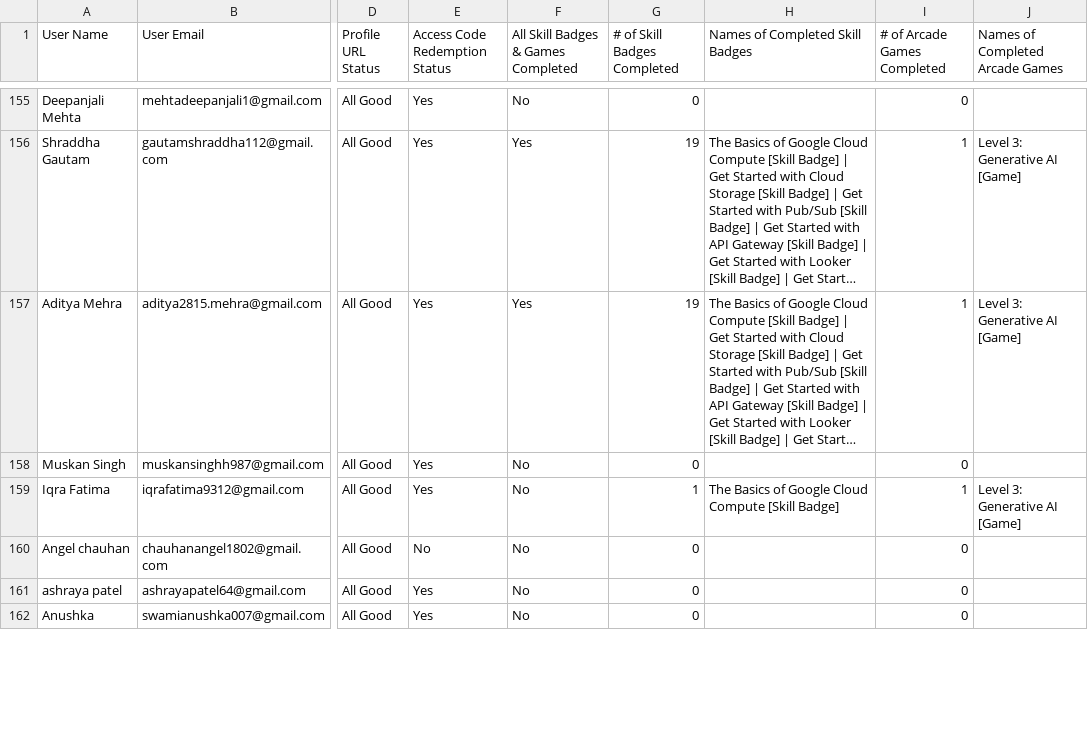
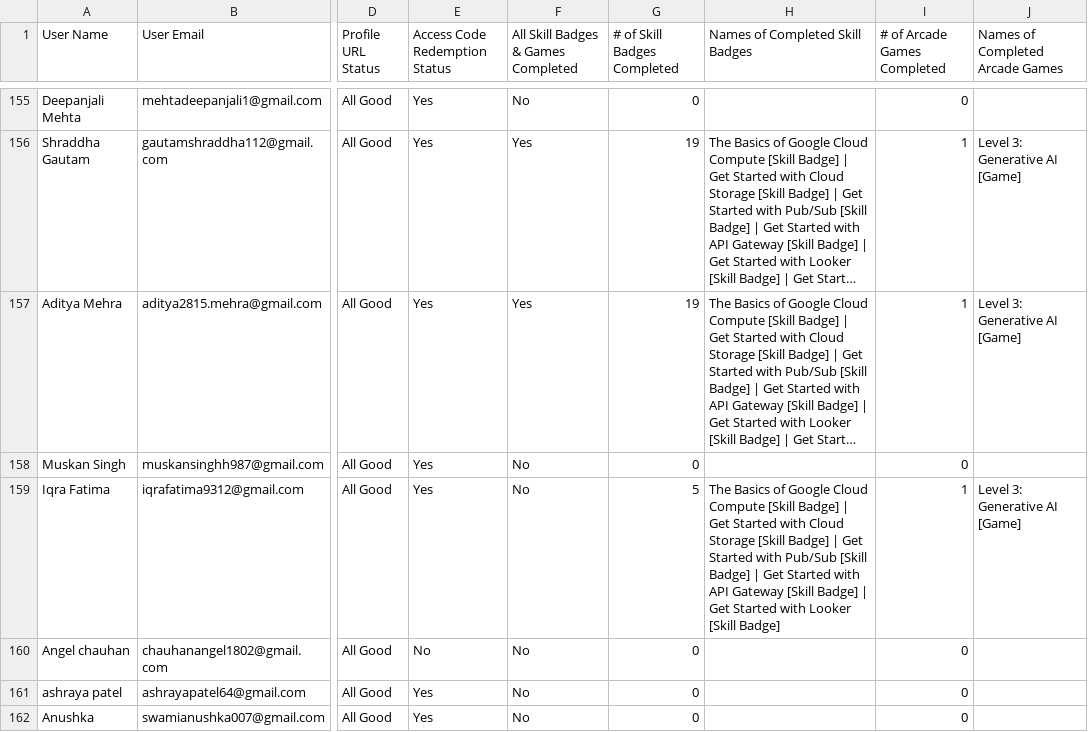
Before and after one commit to ParishiMishra/Cloud-Study-Jams-2025, a CSV file: participants.csv, drawn as a sheet; only a part is shown, gaps mark what is left out; long unchanged cells end in …; the diff covers the shown part only; the diff names each change by its address in the sheet, - before the commit and + after, or states it on an @@ line.

Commit message:
oct15

```diff
--- a/participants.csv
+++ b/participants.csv
-G159 (# of Skill Badges Completed): 1
+G159 (# of Skill Badges Completed): 5
-H159 (Names of Completed Skill Badges): …[Skill Badge]
+H159 (Names of Completed Skill Badges): …[Skill Badge] | Get Started with Cloud Storage [Skill Badge] | Get Started with Pub/Sub [Skill Badge] | Get Started with API Gateway [Skill Badge] | Get Started with Looker [Skill Badge]
```
Also changed, not shown: 41 edited cells elsewhere in this file.
